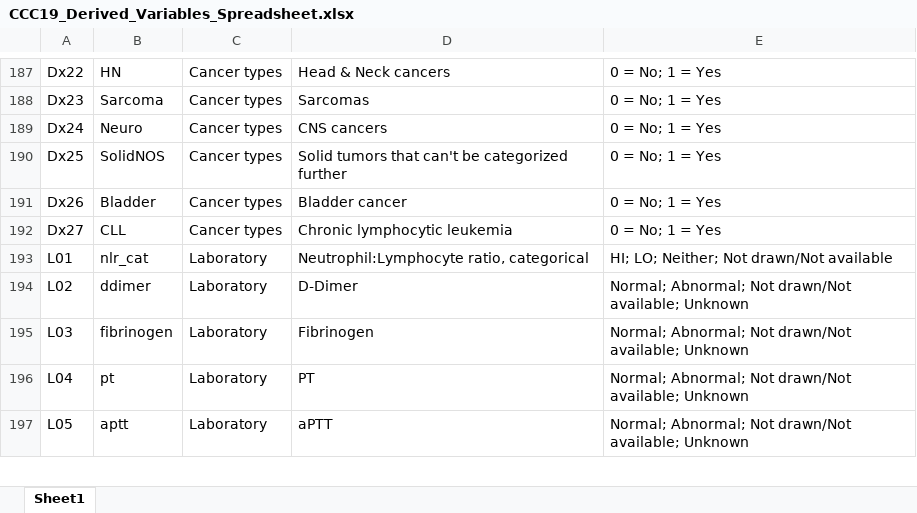
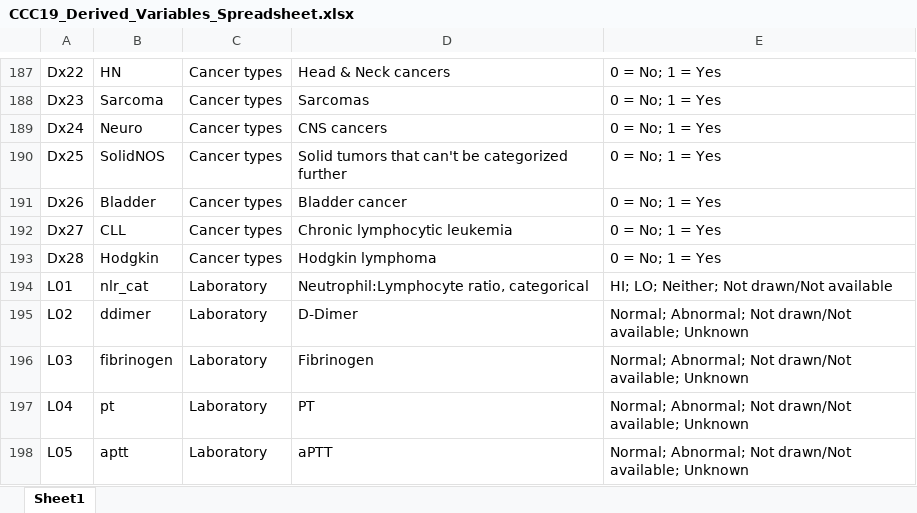
Before and after one commit to covidncancer/CCC19_dictionary, an Excel workbook: CCC19_Derived_Variables_Spreadsheet.xlsx, sheet Sheet1, drawn as a sheet; only a part is shown, gaps mark what is left out; values as stored, in another font and other column widths than the file's, no borders; table styles not drawn; the diff names each change by its address in the sheet, - before the commit and + after, or states it on an @@ line.

Commit message:
new Hodgkin derived variable

```diff
--- a/CCC19_Derived_Variables_Spreadsheet.xlsx (sheet Sheet1)
+++ b/CCC19_Derived_Variables_Spreadsheet.xlsx (sheet Sheet1)
+row 193: Dx28 | Hodgkin | Cancer types | Hodgkin lymphoma | 0 = No; 1 = Yes
```
Also changed, not shown: 1 other file.
